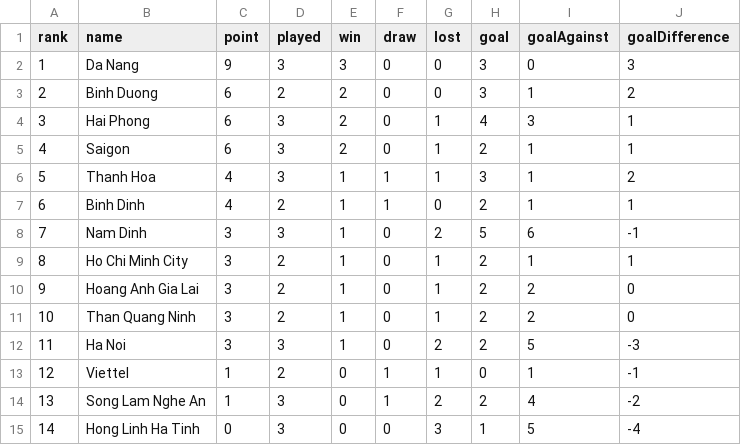
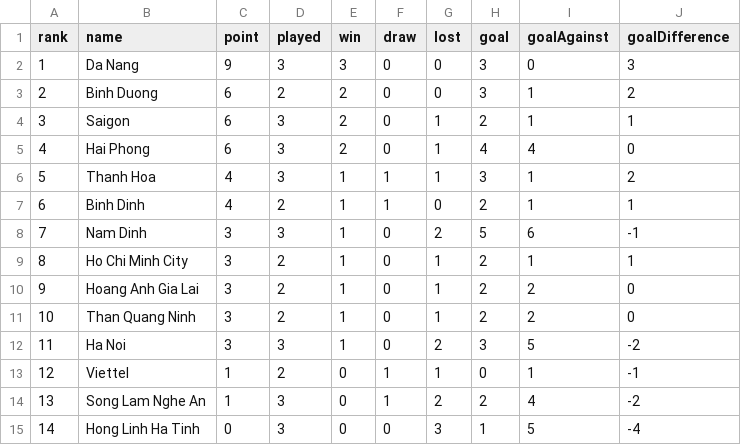
Before and after one commit to taosut/hieudoanm, a CSV file: docs/cst/sports/vleague/table.csv, drawn as a sheet; removed rows and columns are numbered as before the commit, all else as after; the diff names each change by its address in the sheet, - before the commit and + after, or states it on an @@ line.

```diff
--- a/docs/cst/sports/vleague/table.csv
+++ b/docs/cst/sports/vleague/table.csv
-row 4: 3 | Hai Phong | 6 | 3 | 2 | 0 | 1 | 4 | 3 | 1
@@ column A (rank) renumbered in row 4 @@
+row 5: 4 | Hai Phong | 6 | 3 | 2 | 0 | 1 | 4 | 4 | 0
-H12 (goal): 2
+H12 (goal): 3
-J12 (goalDifference): -3
+J12 (goalDifference): -2
```
Also changed, not shown: docs/cst/sports/vleague/matches.csv, docs/usa/congress/members/house/100.csv, 19 other files.
